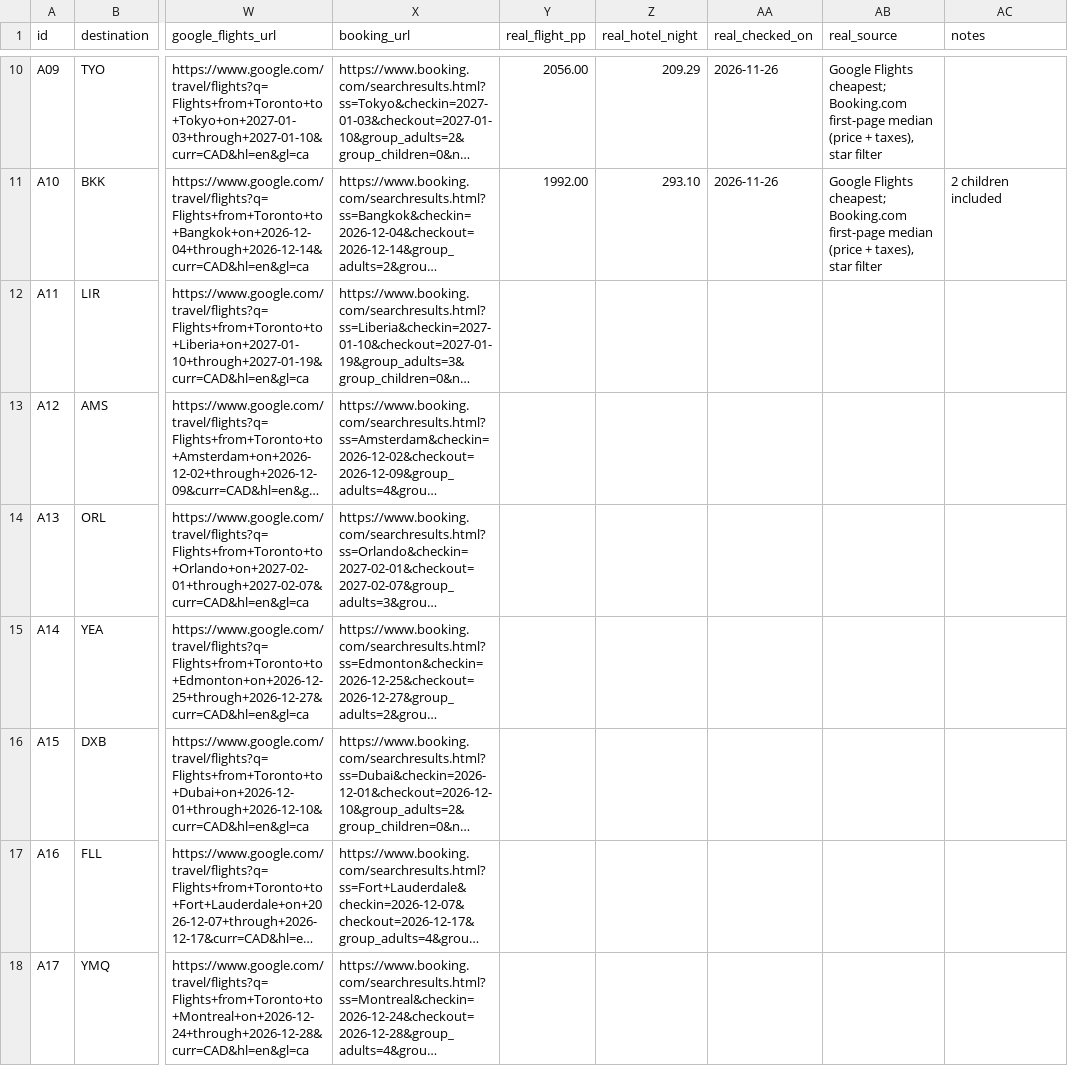
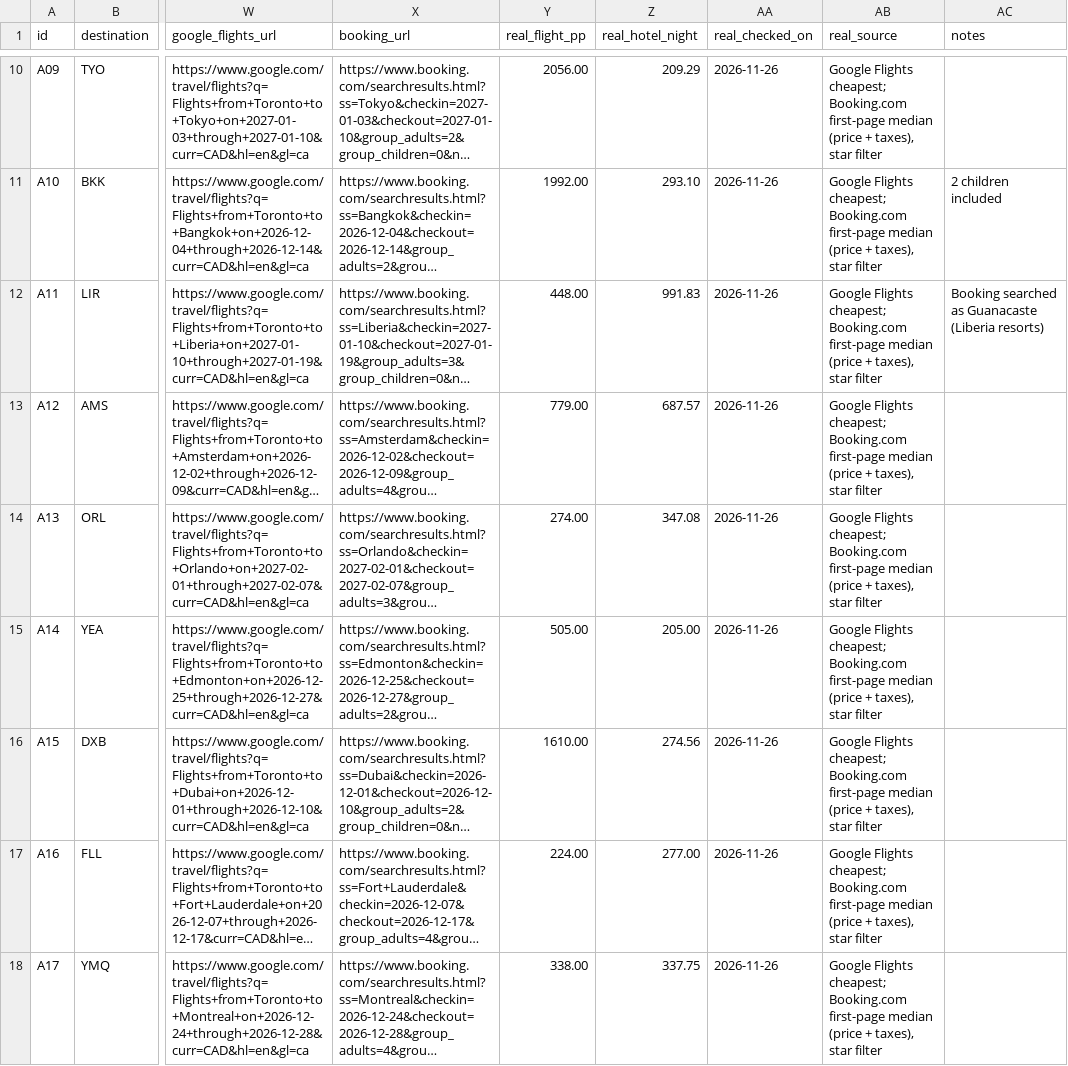
Before and after one commit to Bahafin/budget-trip-finder, a CSV file: docs/gate-a/sheet.csv, drawn as a sheet; only a part is shown, gaps mark what is left out; long unchanged cells end in …; the diff covers the shown part only; the diff names each change by its address in the sheet, - before the commit and + after, or states it on an @@ line.

```diff
--- a/docs/gate-a/sheet.csv
+++ b/docs/gate-a/sheet.csv
-Y12 (real_flight_pp): (empty)
+Y12 (real_flight_pp): 448.00
-Z12 (real_hotel_night): (empty)
+Z12 (real_hotel_night): 991.83
-AA12:AA18 (real_checked_on): (empty)
+AA12:AA18 (real_checked_on): 2026-11-26
-AB12:AB18 (real_source): (empty)
+AB12:AB18 (real_source): Google Flights cheapest; Booking.com first-page median (price + taxes), star filter
-AC12 (notes): (empty)
+AC12 (notes): Booking searched as Guanacaste (Liberia resorts)
-Y13 (real_flight_pp): (empty)
+Y13 (real_flight_pp): 779.00
-Z13 (real_hotel_night): (empty)
+Z13 (real_hotel_night): 687.57
-Y14 (real_flight_pp): (empty)
+Y14 (real_flight_pp): 274.00
-Z14 (real_hotel_night): (empty)
+Z14 (real_hotel_night): 347.08
-Y15 (real_flight_pp): (empty)
+Y15 (real_flight_pp): 505.00
-Z15 (real_hotel_night): (empty)
+Z15 (real_hotel_night): 205.00
-Y16 (real_flight_pp): (empty)
+Y16 (real_flight_pp): 1610.00
-Z16 (real_hotel_night): (empty)
+Z16 (real_hotel_night): 274.56
-Y17 (real_flight_pp): (empty)
+Y17 (real_flight_pp): 224.00
-Z17 (real_hotel_night): (empty)
+Z17 (real_hotel_night): 277.00
-Y18 (real_flight_pp): (empty)
+Y18 (real_flight_pp): 338.00
-Z18 (real_hotel_night): (empty)
+Z18 (real_hotel_night): 337.75
```
Also changed, not shown: 142 edited cells elsewhere in this file, 2 other files.
